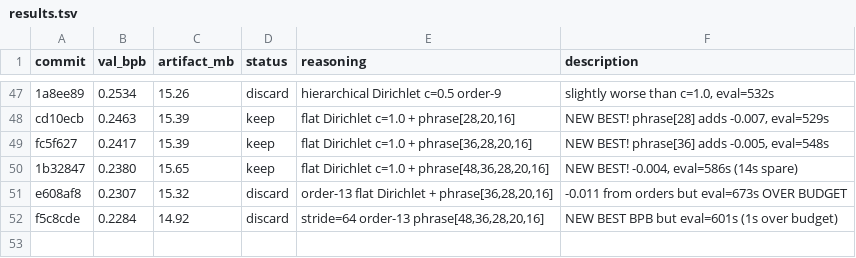
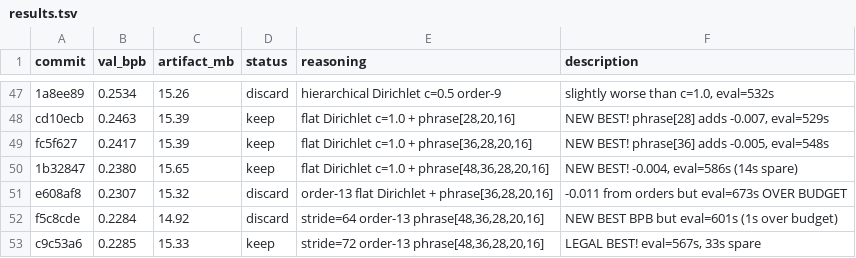
Before and after one commit to sofiabod/parameter-golf, a TSV file: results.tsv, drawn as a sheet; only a part is shown, gaps mark what is left out; the diff names each change by its address in the sheet, - before the commit and + after, or states it on an @@ line.

Commit message:
log exp78/79 results, prepare for 3-seed validation

```diff
--- a/results.tsv
+++ b/results.tsv
+row 53: c9c53a6 | 0.2285 | 15.33 | keep | stride=72 order-13 phrase[48,36,28,20,16] | LEGAL BEST! eval=567s, 33s spare
```
